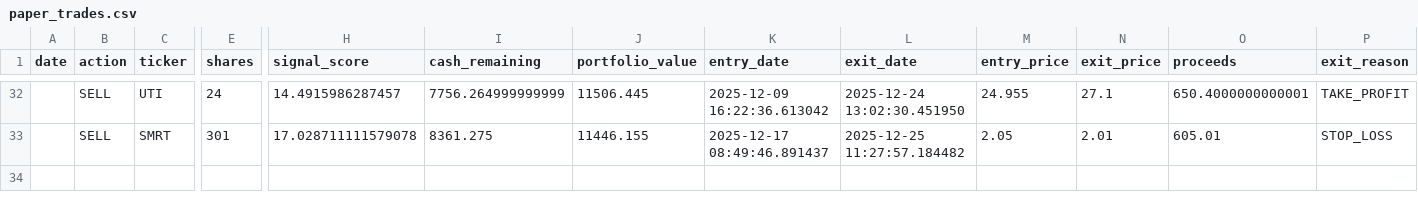
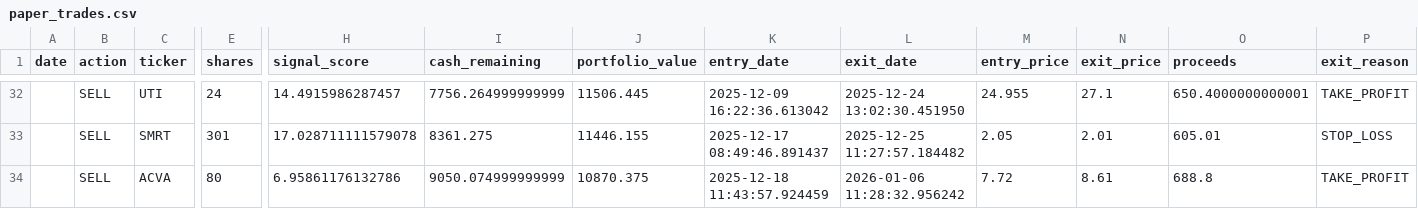
Before and after one commit to Samie-mirghani/insider-cluster-watch, a CSV file: data/paper_trades.csv, drawn as a sheet; only a part is shown, gaps mark what is left out; rows hold the shown columns only; the diff names each change by its address in the sheet, - before the commit and + after, or states it on an @@ line.

```diff
--- a/data/paper_trades.csv
+++ b/data/paper_trades.csv
+row 34:  | SELL | ACVA | 80 | 6.95861176132786 | 9050.074999999999 | 10870.375 | 2025-12-18 11:43:57.924459 | 2026-01-06 11:28:32.956242 | 7.72 | 8.61 | 688.8 | TAKE_PROFIT
```
Also changed, not shown: 8 other files.
